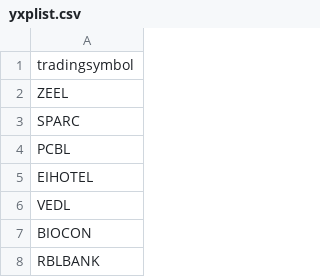
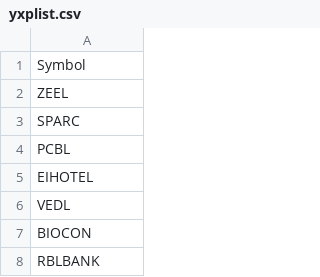
Before and after one commit to kcbpcc/pxy, a CSV file: sys/exe/run/yxplist.csv, drawn as a sheet; only a part is shown.

Commit message:
Update yxplist.csv

```diff
--- a/sys/exe/run/yxplist.csv
+++ b/sys/exe/run/yxplist.csv
@@ -1,2 +1,2 @@
-tradingsymbol
+Symbol
 ZEEL
```
